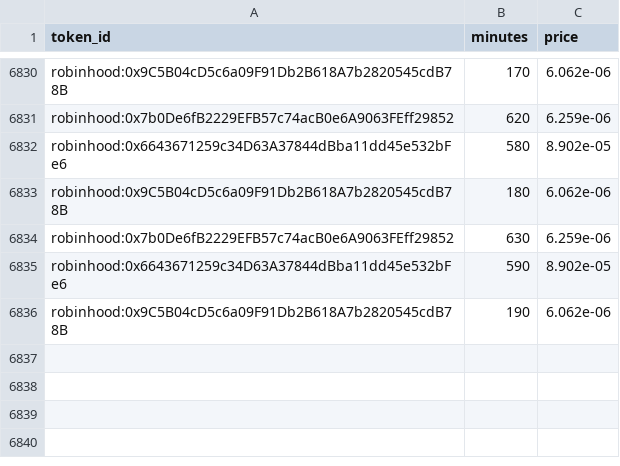
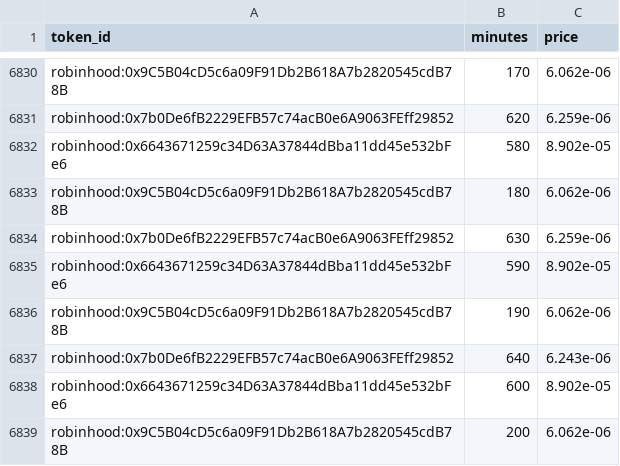
Before and after one commit to zachevm/Telegram-Bot, a CSV file: alert_paths.csv, drawn as a sheet; only a part is shown, gaps mark what is left out.

```diff
--- a/alert_paths.csv
+++ b/alert_paths.csv
@@ -6836 +6836,4 @@ robinhood:0x6643671259c34D63A37844dBba11dd45e532bFe6,590,8.902e-05
 robinhood:0x9C5B04cD5c6a09F91Db2B618A7b2820545cdB78B,190,6.062e-06
+robinhood:0x7b0De6fB2229EFB57c74acB0e6A9063FEff29852,640,6.243e-06
+robinhood:0x6643671259c34D63A37844dBba11dd45e532bFe6,600,8.902e-05
+robinhood:0x9C5B04cD5c6a09F91Db2B618A7b2820545cdB78B,200,6.062e-06
```
Also changed, not shown: runs.csv, 1 other file.
